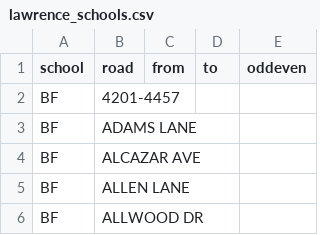
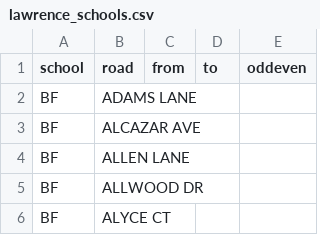
Before and after one commit to codefortrenton/school-districts, a CSV file: lawrence/lawrence_schools.csv, drawn as a sheet; only a part is shown; the shorter side is filled out with more unchanged rows.

Commit message:
all merged

```diff
--- a/lawrence/lawrence_schools.csv
+++ b/lawrence/lawrence_schools.csv
@@ -1,3 +1,2 @@
 school,road,from,to,oddeven
-BF,4201-4457,
 BF,ADAMS LANE,,,
```
